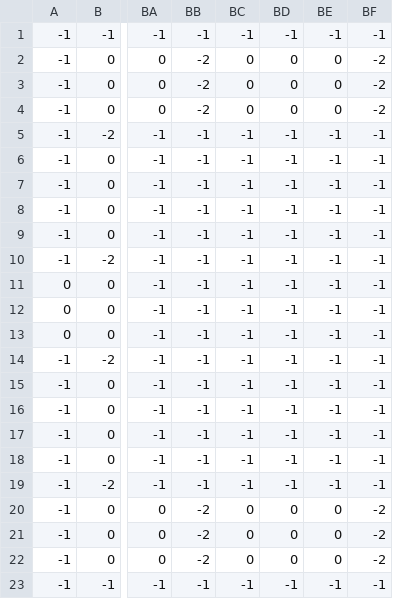
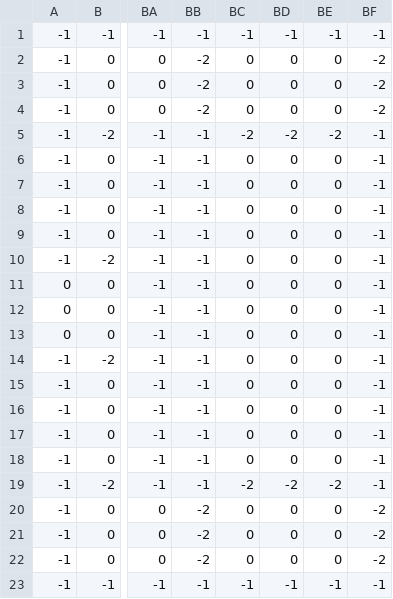
Before and after one commit to matsim-org/matsim-libs, a CSV file: playgrounds/lcrociani/src/main/resources/environmentGrid_Braess.csv, drawn as a sheet; only a part is shown, gaps mark what is left out; the diff names each change by its address in the sheet, - before the commit and + after, or states it on an @@ line.

```diff
--- a/playgrounds/lcrociani/src/main/resources/environmentGrid_Braess.csv
+++ b/playgrounds/lcrociani/src/main/resources/environmentGrid_Braess.csv
-BC5: -1
+BC5: -2
-BD5: -1
+BD5: -2
-BE5: -1
+BE5: -2
-BC6:BC18: -1
+BC6:BC18: 0
-BD6:BD18: -1
+BD6:BD18: 0
-BE6:BE18: -1
+BE6:BE18: 0
-BC19: -1
+BC19: -2
-BD19: -1
+BD19: -2
-BE19: -1
+BE19: -2
```
Also changed, not shown: 17 other files.
